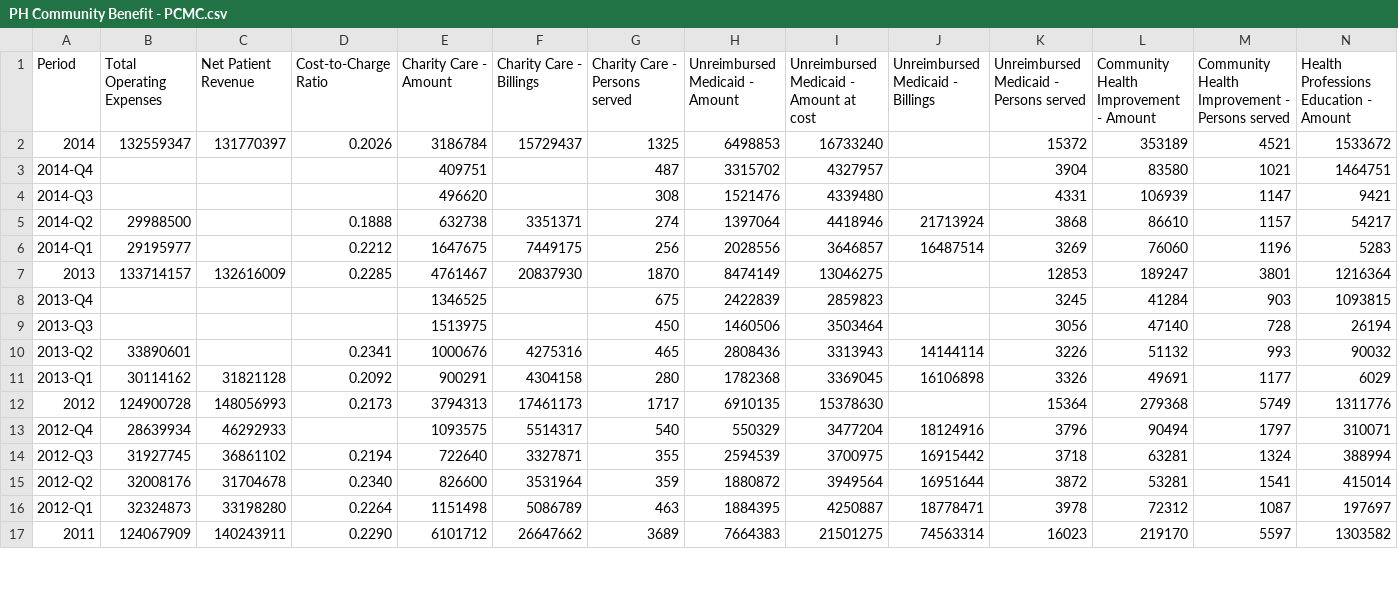
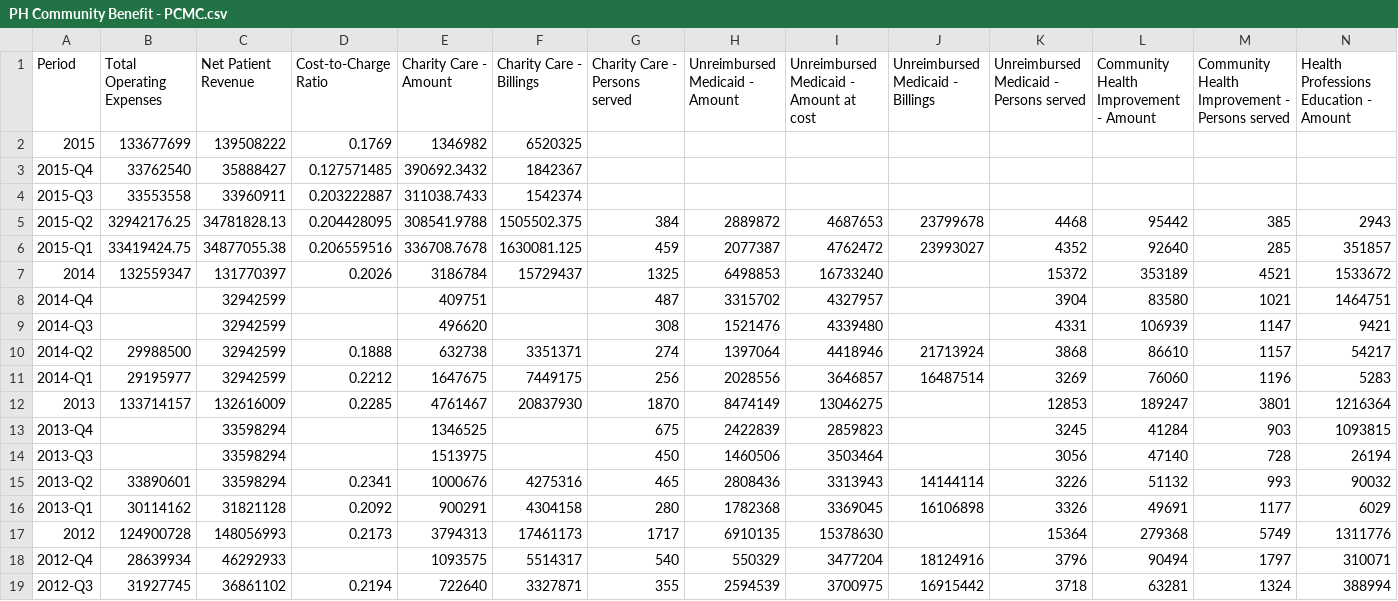
Before and after one commit to PresenceHealth/communitytouch, a CSV file: data/PH Community Benefit - PCMC.csv, drawn as a sheet; only a part is shown; the shorter side is filled out with more unchanged rows; addresses are those after the commit; rows hold the shown columns only; the diff covers the shown part only; the diff names each change by its address in the sheet, - before the commit and + after, or states it on an @@ line.

```diff
--- a/data/PH Community Benefit - PCMC.csv
+++ b/data/PH Community Benefit - PCMC.csv
+row 2: 2015 | 133677699 | 139508222 | 0.1769 | 1346982 | 6520325
+row 3: 2015-Q4 | 33762540 | 35888427 | 0.127571485 | 390692.3432 | 1842367
+row 4: 2015-Q3 | 33553558 | 33960911 | 0.203222887 | 311038.7433 | 1542374
+row 5: 2015-Q2 | 32942176.25 | 34781828.13 | 0.204428095 | 308541.9788 | 1505502.375 | 384 | 2889872 | 4687653 | 23799678 | 4468 | 95442 | 385 | 2943
+row 6: 2015-Q1 | 33419424.75 | 34877055.38 | 0.206559516 | 336708.7678 | 1630081.125 | 459 | 2077387 | 4762472 | 23993027 | 4352 | 92640 | 285 | 351857
-C8:C11 (Net Patient Revenue): (empty)
+C8:C11 (Net Patient Revenue): 32942599
-C13:C15 (Net Patient Revenue): (empty)
+C13:C15 (Net Patient Revenue): 33598294
```
Also changed, not shown: 16 edited cells elsewhere in this file, data/PH Community Benefit - PRMC.csv, data/PH Community Benefit - PSFH.csv, 15 other files.
